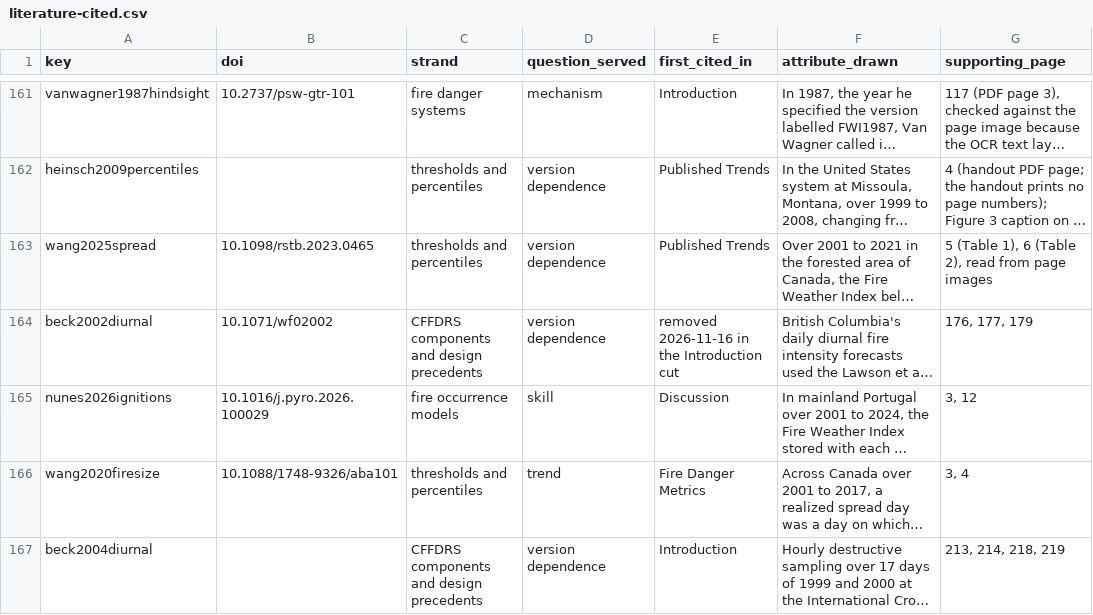
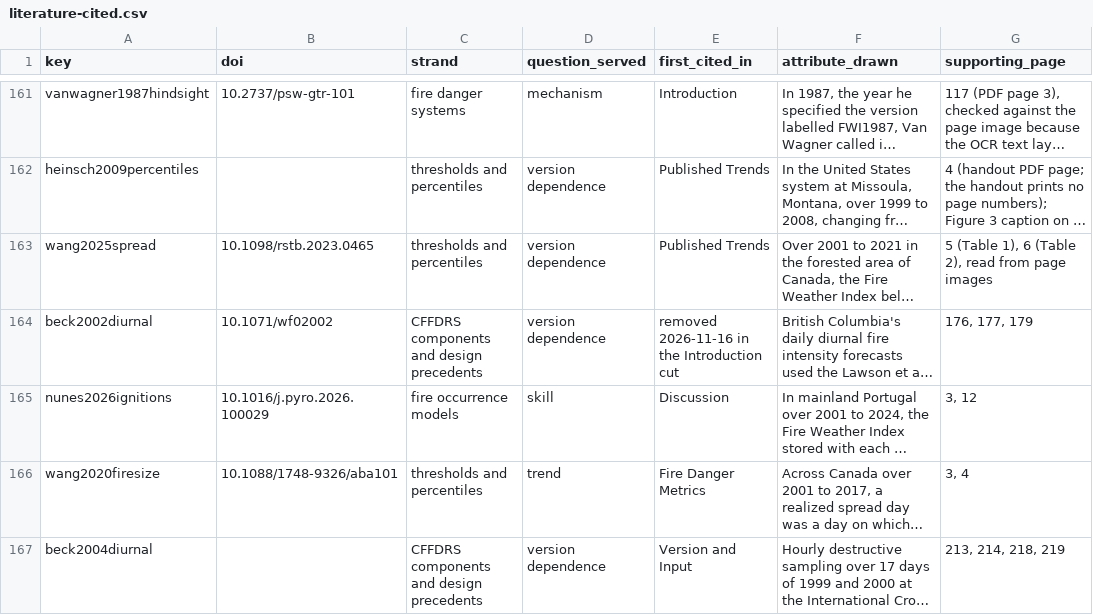
Before and after one commit to seamusrobertmurphy/forest-fire-index-trends, a CSV file: 02.inputs/derived/literature-cited.csv, drawn as a sheet; only a part is shown, gaps mark what is left out; long unchanged cells end in …; the diff covers the shown part only; the diff names each change by its address in the sheet, - before the commit and + after, or states it on an @@ line.

Commit message:
Move Appendix A to a supplementary file, cut the Introduction further and add the Drought Code limit and the good modelling practice paragraph
The appendix is now a Supplementary Material section that the Word build leaves
out, and a chunk builds its own Word file from the same objects. The Introduction
loses Cuts 2 to 5 and 7, the Methods state how often the peak Drought Code fell on
the window's last day, and the Discussion places the version comparison within
good modelling practice. Three references now print correctly.

```diff
--- a/02.inputs/derived/literature-cited.csv
+++ b/02.inputs/derived/literature-cited.csv
-E167 (first_cited_in): Introduction
+E167 (first_cited_in): Version and Input
```
Also changed, not shown: 1 added row and 5 edited cells elsewhere in this file, 02.inputs/derived/literature-quotation-verification.csv, 03.outputs/figures/captions.tsv, 14 other files.
